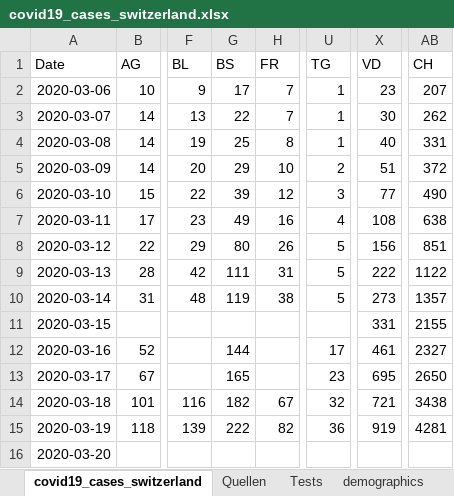
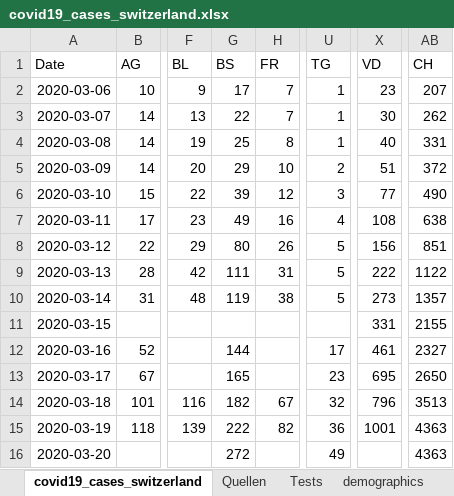
Before and after one commit to stat1x/covid19-cases-switzerland, an Excel workbook: covid19_cases_switzerland.xlsx, sheet covid19_cases_switzerland, drawn as a sheet; only a part is shown, gaps mark what is left out; values as stored, in another font and other column widths than the file's, no borders; the diff names each change by its address in the sheet, - before the commit and + after, or states it on an @@ line.

```diff
--- a/covid19_cases_switzerland.xlsx (sheet covid19_cases_switzerland)
+++ b/covid19_cases_switzerland.xlsx (sheet covid19_cases_switzerland)
-X14 (VD): 721
+X14 (VD): 796
-AB14 (CH): 3438
+AB14 (CH): 3513
-X15 (VD): 919
+X15 (VD): 1001
-AB15 (CH): 4281
+AB15 (CH): 4363
-G16 (BS): (empty)
+G16 (BS): 272
-U16 (TG): (empty)
+U16 (TG): 49
-AB16 (CH): (empty)
+AB16 (CH): 4363
```
Also changed, not shown: sheet Quellen, 2 other files.
